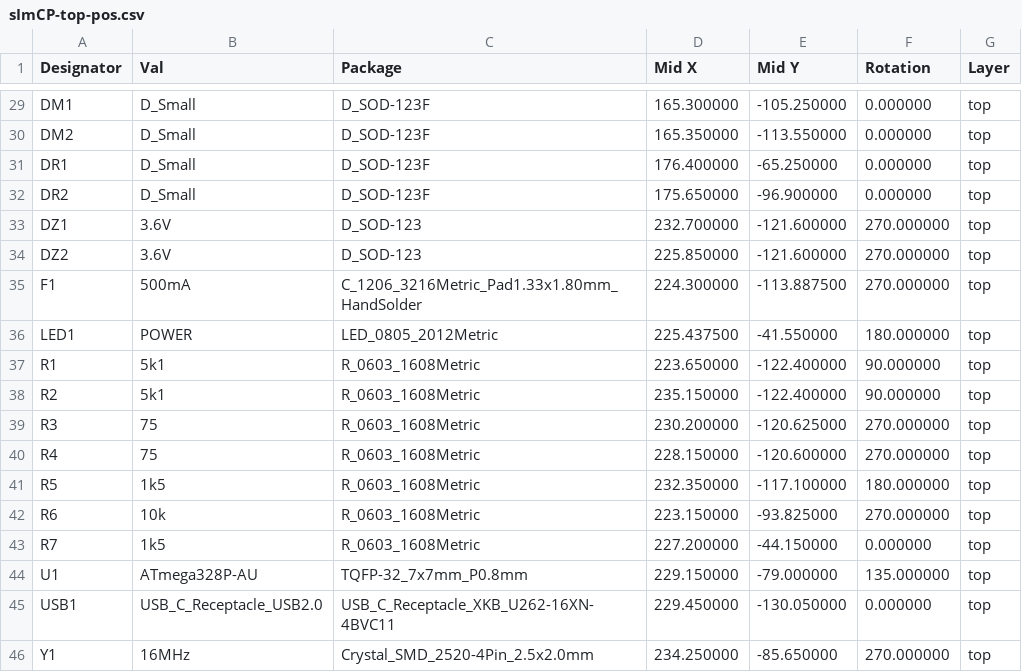
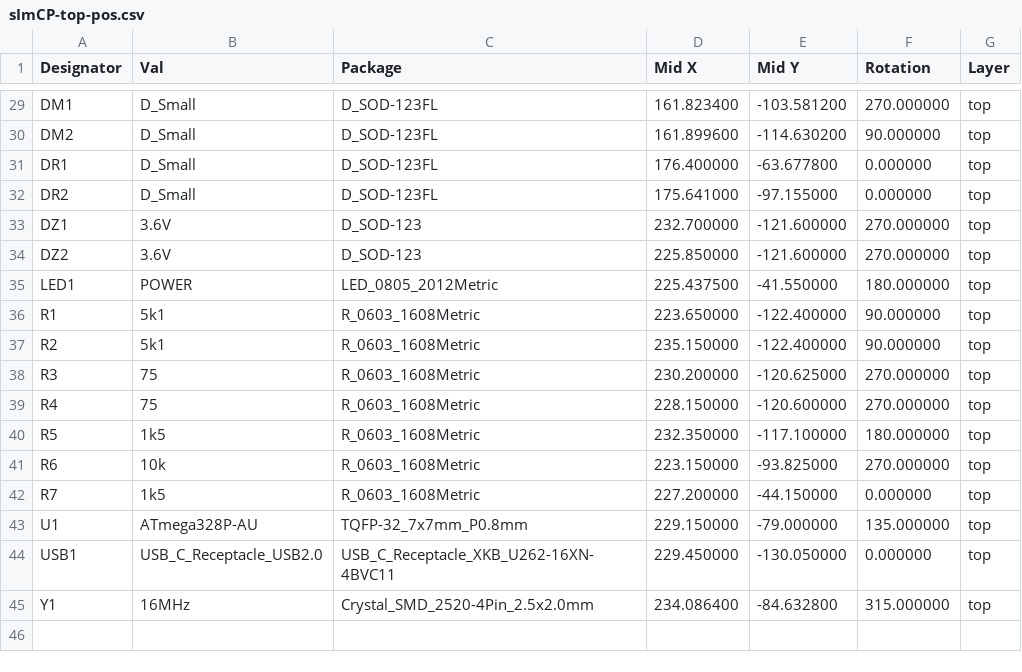
Before and after one commit to dsanchezseco/sImCP, a CSV file: READY TO USE FILES/PCB_FABRICATION/sImCP-top-pos.csv, drawn as a sheet; only a part is shown, gaps mark what is left out; the diff covers the shown part only.

```diff
--- a/READY TO USE FILES/PCB_FABRICATION/sImCP-top-pos.csv
+++ b/READY TO USE FILES/PCB_FABRICATION/sImCP-top-pos.csv
@@ -29,8 +29,7 @@ Designator,Val,Package,Mid X,Mid Y,Rotation,Layer
-"DM1","D_Small","D_SOD-123F",165.300000,-105.250000,0.000000,top
-"DM2","D_Small","D_SOD-123F",165.350000,-113.550000,0.000000,top
-"DR1","D_Small","D_SOD-123F",176.400000,-65.250000,0.000000,top
-"DR2","D_Small","D_SOD-123F",175.650000,-96.900000,0.000000,top
+"DM1","D_Small","D_SOD-123FL",161.823400,-103.581200,270.000000,top
+"DM2","D_Small","D_SOD-123FL",161.899600,-114.630200,90.000000,top
+"DR1","D_Small","D_SOD-123FL",176.400000,-63.677800,0.000000,top
+"DR2","D_Small","D_SOD-123FL",175.641000,-97.155000,0.000000,top
 "DZ1","3.6V","D_SOD-123",232.700000,-121.600000,270.000000,top
 "DZ2","3.6V","D_SOD-123",225.850000,-121.600000,270.000000,top
-"F1","500mA","C_1206_3216Metric_Pad1.33x1.80mm_HandSolder",224.300000,-113.887500,270.000000,top
 "LED1","POWER","LED_0805_2012Metric",225.437500,-41.550000,180.000000,top
@@ -45,2 +44,2 @@ Designator,Val,Package,Mid X,Mid Y,Rotation,Layer
 "USB1","USB_C_Receptacle_USB2.0","USB_C_Receptacle_XKB_U262-16XN-4BVC11",229.450000,-130.050000,0.000000,top
-"Y1","16MHz","Crystal_SMD_2520-4Pin_2.5x2.0mm",234.250000,-85.650000,270.000000,top
+"Y1","16MHz","Crystal_SMD_2520-4Pin_2.5x2.0mm",234.086400,-84.632800,315.000000,top
```
Also changed, not shown: 31 edited cells elsewhere in this file, READY TO USE FILES/PCB_FABRICATION/sImCP_BOM.csv, 2 other files.
